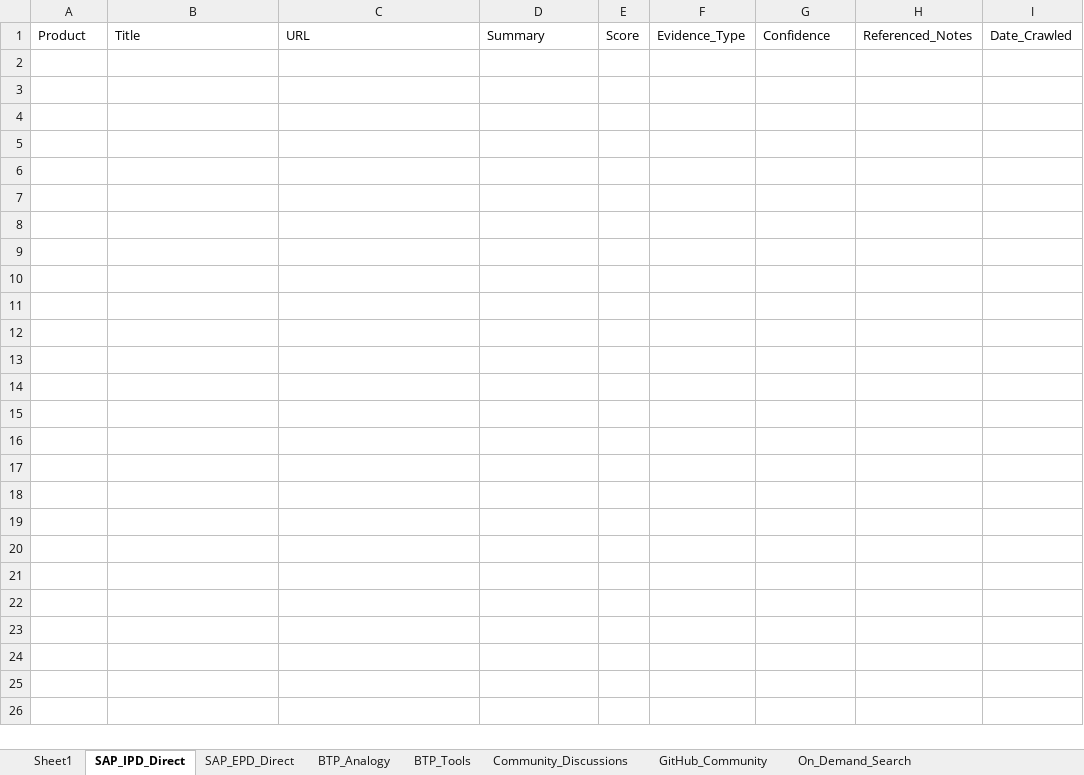
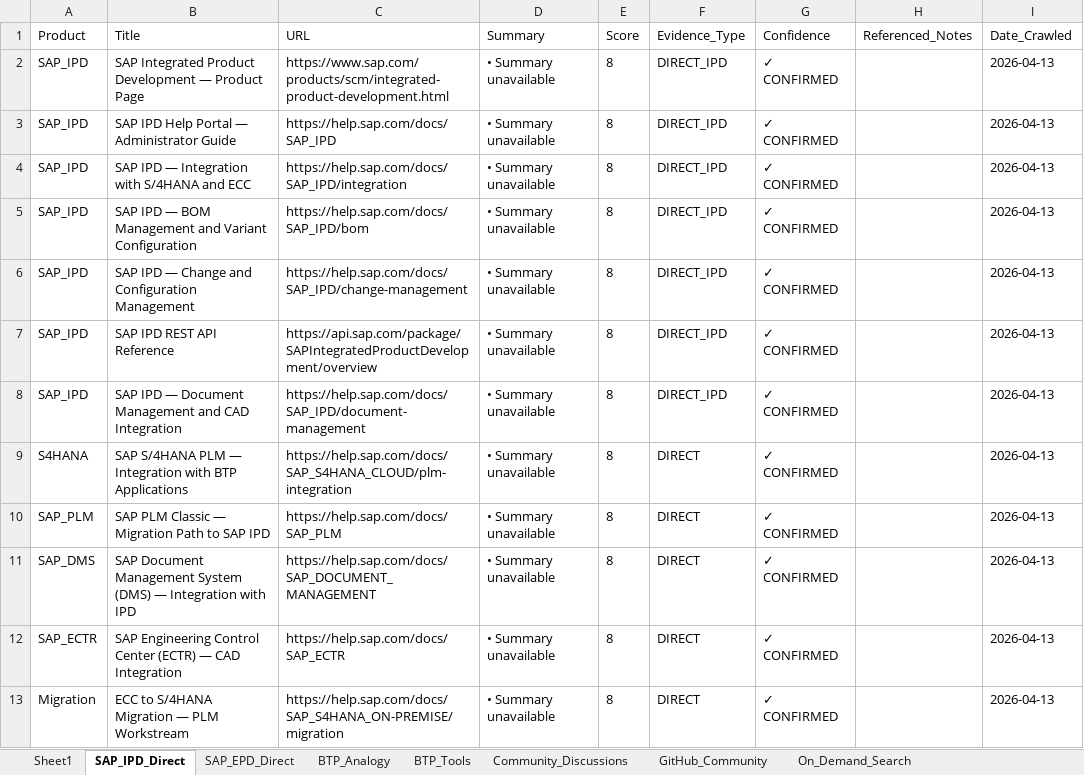
Before and after one commit to divyanshumehtaforcat-ux/sap-knowledge-base, an Excel workbook: sap_knowledge_base.xlsx, sheet SAP_IPD_Direct, drawn as a sheet; values as stored, in another font and other column widths than the file's, no borders; the diff names each change by its address in the sheet, - before the commit and + after, or states it on an @@ line.

```diff
--- a/sap_knowledge_base.xlsx (sheet SAP_IPD_Direct)
+++ b/sap_knowledge_base.xlsx (sheet SAP_IPD_Direct)
+row 2: SAP_IPD | SAP Integrated Product Development — Product Page | https://www.sap.com/products/scm/integrated-product-development.html | • Summary unavailable | 8 | DIRECT_IPD | ✓ CONFIRMED |  | 2026-04-13
+row 3: SAP_IPD | SAP IPD Help Portal — Administrator Guide | https://help.sap.com/docs/SAP_IPD | • Summary unavailable | 8 | DIRECT_IPD | ✓ CONFIRMED |  | 2026-04-13
+row 4: SAP_IPD | SAP IPD — Integration with S/4HANA and ECC | https://help.sap.com/docs/SAP_IPD/integration | • Summary unavailable | 8 | DIRECT_IPD | ✓ CONFIRMED |  | 2026-04-13
+row 5: SAP_IPD | SAP IPD — BOM Management and Variant Configuration | https://help.sap.com/docs/SAP_IPD/bom | • Summary unavailable | 8 | DIRECT_IPD | ✓ CONFIRMED |  | 2026-04-13
+row 6: SAP_IPD | SAP IPD — Change and Configuration Management | https://help.sap.com/docs/SAP_IPD/change-management | • Summary unavailable | 8 | DIRECT_IPD | ✓ CONFIRMED |  | 2026-04-13
+row 7: SAP_IPD | SAP IPD REST API Reference | https://api.sap.com/package/SAPIntegratedProductDevelopment/overview | • Summary unavailable | 8 | DIRECT_IPD | ✓ CONFIRMED |  | 2026-04-13
+row 8: SAP_IPD | SAP IPD — Document Management and CAD Integration | https://help.sap.com/docs/SAP_IPD/document-management | • Summary unavailable | 8 | DIRECT_IPD | ✓ CONFIRMED |  | 2026-04-13
+row 9: S4HANA | SAP S/4HANA PLM — Integration with BTP Applications | https://help.sap.com/docs/SAP_S4HANA_CLOUD/plm-integration | • Summary unavailable | 8 | DIRECT | ✓ CONFIRMED |  | 2026-04-13
+row 10: SAP_PLM | SAP PLM Classic — Migration Path to SAP IPD | https://help.sap.com/docs/SAP_PLM | • Summary unavailable | 8 | DIRECT | ✓ CONFIRMED |  | 2026-04-13
+row 11: SAP_DMS | SAP Document Management System (DMS) — Integration with IPD | https://help.sap.com/docs/SAP_DOCUMENT_MANAGEMENT | • Summary unavailable | 8 | DIRECT | ✓ CONFIRMED |  | 2026-04-13
+row 12: SAP_ECTR | SAP Engineering Control Center (ECTR) — CAD Integration | https://help.sap.com/docs/SAP_ECTR | • Summary unavailable | 8 | DIRECT | ✓ CONFIRMED |  | 2026-04-13
+row 13: Migration | ECC to S/4HANA Migration — PLM Workstream | https://help.sap.com/docs/SAP_S4HANA_ON-PREMISE/migration | • Summary unavailable | 8 | DIRECT | ✓ CONFIRMED |  | 2026-04-13
```
Also changed, not shown: sheet BTP_Tools, sheet SAP_EPD_Direct, sheet BTP_Analogy, sheet Community_Discussions, 1 other file.
